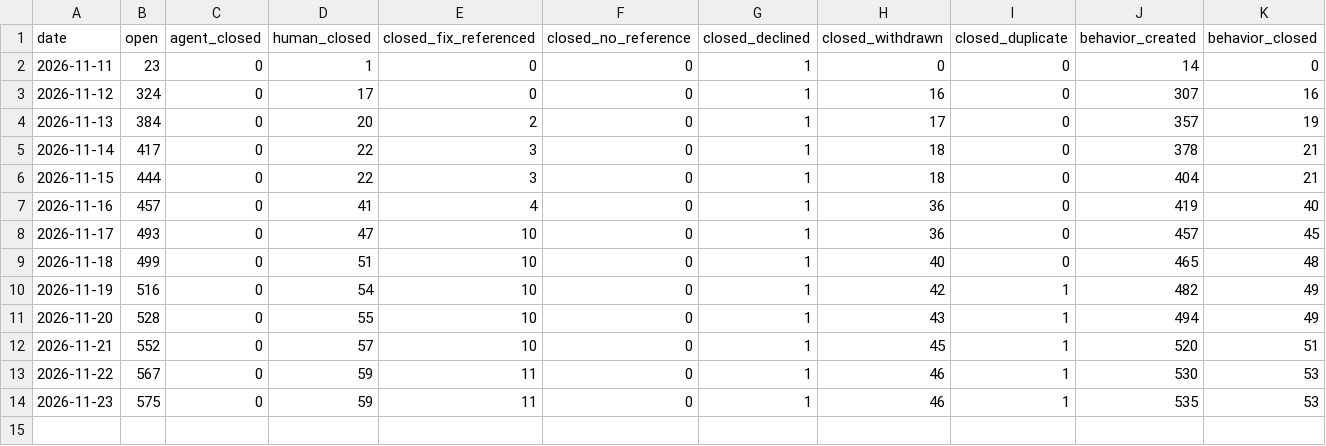
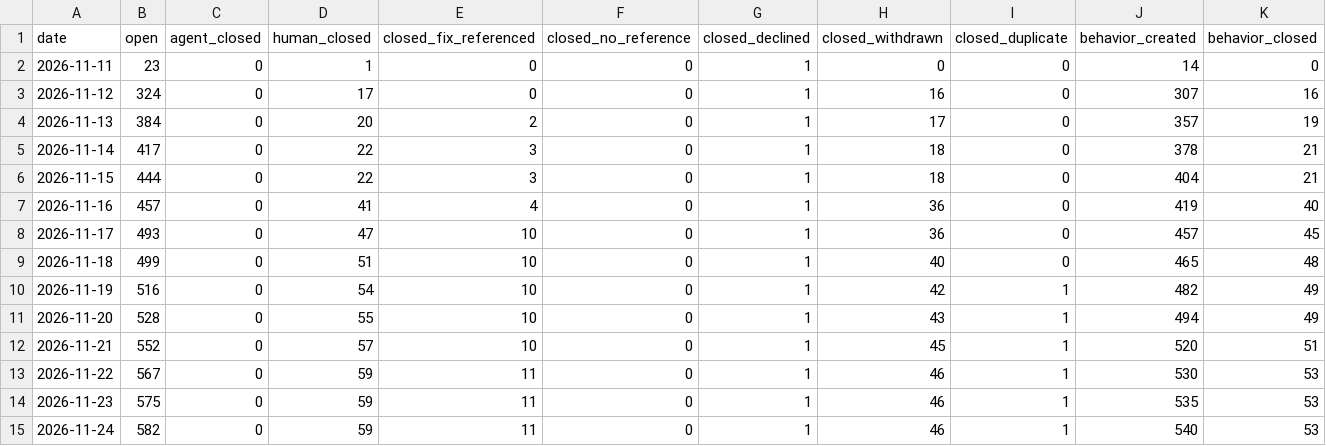
Before and after one commit to sholtomaud/aws-emulator-bug-tracker, a CSV file: data.csv, drawn as a sheet.

```diff
--- a/data.csv
+++ b/data.csv
@@ -14 +14,2 @@ date,open,agent_closed,human_closed,closed_fix_referenced,closed_no_reference,cl
 2026-11-23,575,0,59,11,0,1,46,1,535,53
+2026-11-24,582,0,59,11,0,1,46,1,540,53
```
Also changed, not shown: agent_queue.csv, 3 other files.
